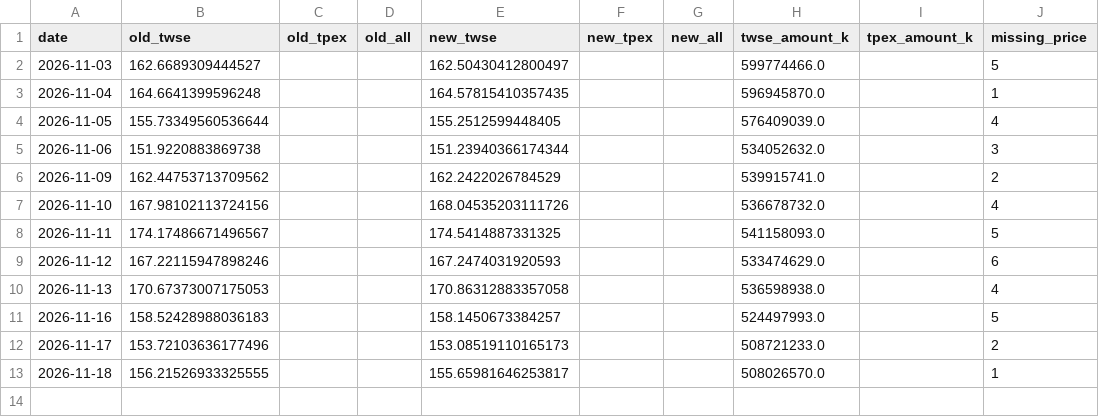
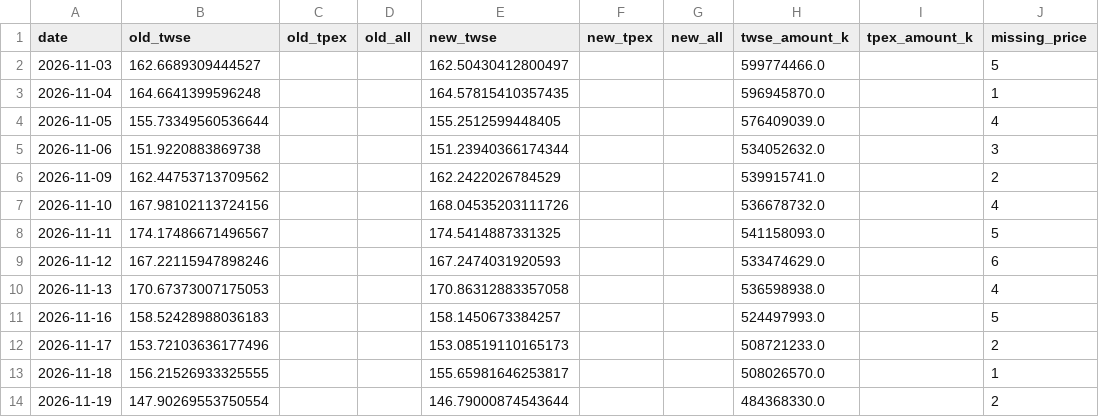
Before and after one commit to chiadigger/Margin-ratio, a CSV file: data/margin_ratio_v2.csv, drawn as a sheet.

```diff
--- a/data/margin_ratio_v2.csv
+++ b/data/margin_ratio_v2.csv
@@ -13 +13,2 @@ date,old_twse,old_tpex,old_all,new_twse,new_tpex,new_all,twse_amount_k,tpex_amou
 2026-11-18,156.21526933325555,,,155.65981646253817,,,508026570.0,,1
+2026-11-19,147.90269553750554,,,146.79000874543644,,,484368330.0,,2
```
Also changed, not shown: 1 other file.
